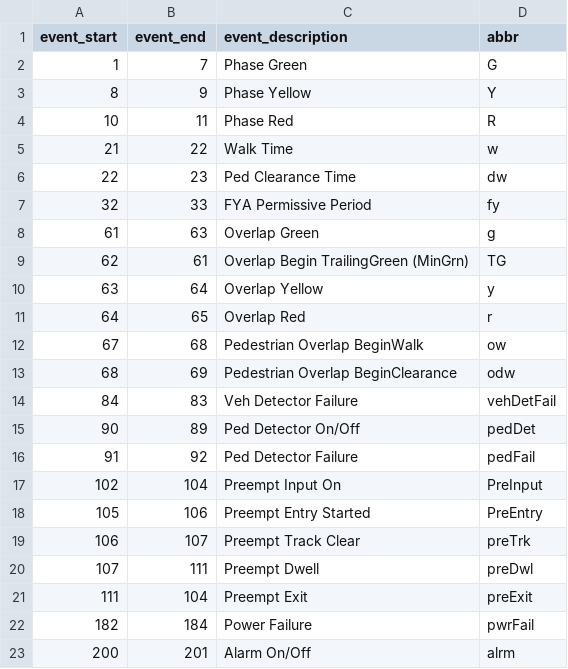
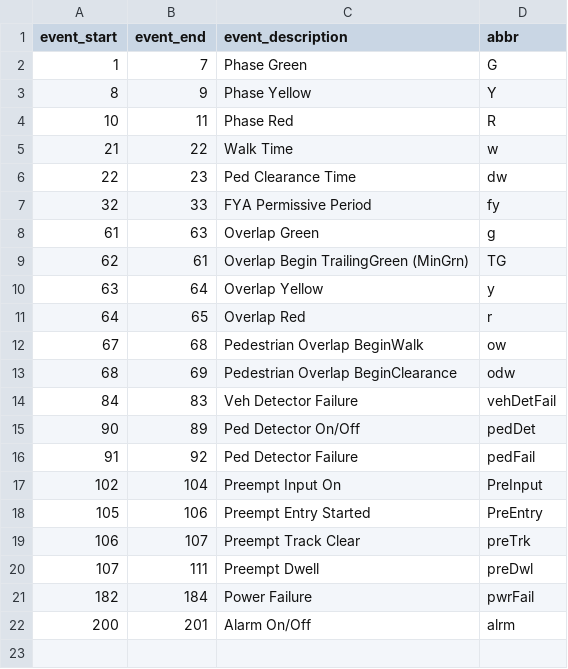
Before and after one commit to jturnercode/hi-res-enhancer, a CSV file: api/event_pairs.csv, drawn as a sheet; the diff names each change by its address in the sheet, - before the commit and + after, or states it on an @@ line.

Commit message:
Add: ops status for events with only start ec (no end ec)

```diff
--- a/api/event_pairs.csv
+++ b/api/event_pairs.csv
-row 21: 111 | 104 | Preempt Exit | preExit
```
Also changed, not shown: api/event_codes.csv, 1 other file.
